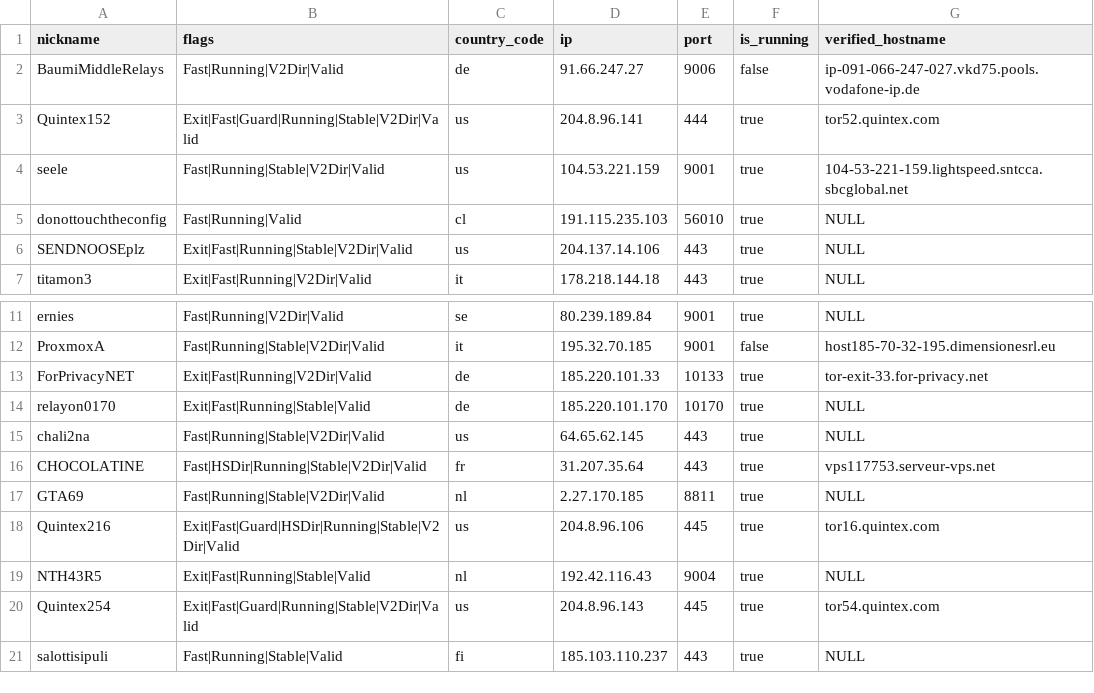
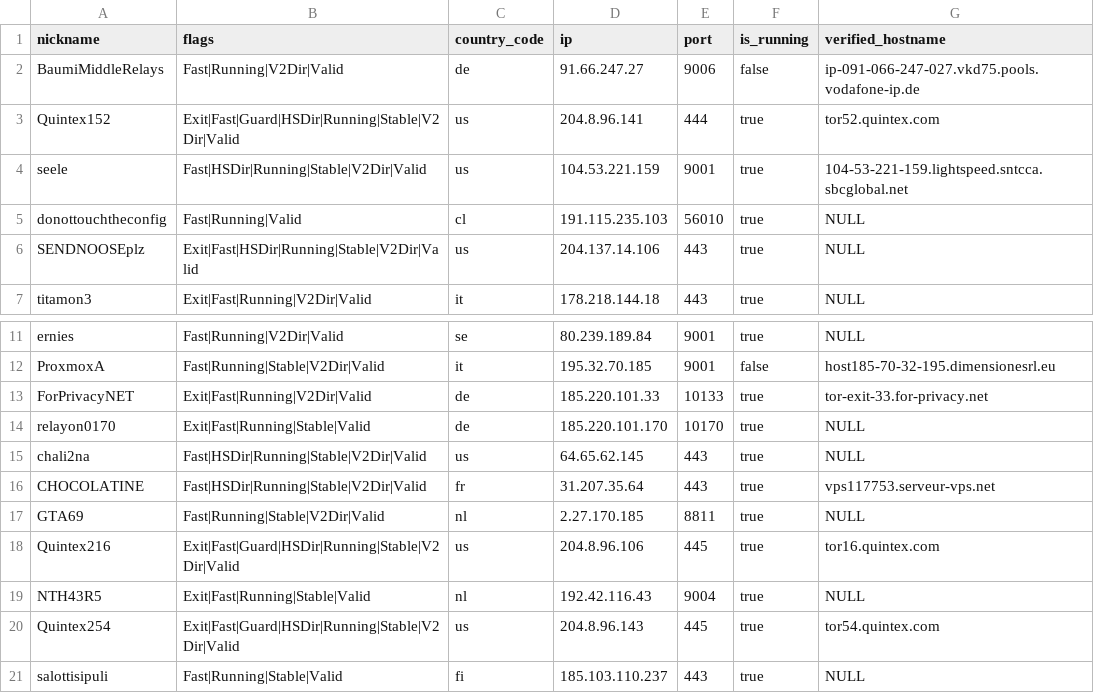
Before and after one commit to cgiamp/123-test-abort, a CSV file: limited_to_50.csv, drawn as a sheet; only a part is shown, gaps mark what is left out; the diff covers the shown part only.

```diff
--- a/limited_to_50.csv
+++ b/limited_to_50.csv
@@ -2,6 +2,6 @@
 "BaumiMiddleRelays","Fast|Running|V2Dir|Valid","de","91.66.247.27","9006",false,"ip-091-066-247-027.vkd75.pools.vodafone-ip.de"
-"Quintex152","Exit|Fast|Guard|Running|Stable|V2Dir|Valid","us","204.8.96.141","444",true,"tor52.quintex.com"
-"seele","Fast|Running|Stable|V2Dir|Valid","us","104.53.221.159","9001",true,"104-53-221-159.lightspeed.sntcca.sbcglobal.net"
+"Quintex152","Exit|Fast|Guard|HSDir|Running|Stable|V2Dir|Valid","us","204.8.96.141","444",true,"tor52.quintex.com"
+"seele","Fast|HSDir|Running|Stable|V2Dir|Valid","us","104.53.221.159","9001",true,"104-53-221-159.lightspeed.sntcca.sbcglobal.net"
 "donottouchtheconfig","Fast|Running|Valid","cl","191.115.235.103","56010",true,"NULL"
-"SENDNOOSEplz","Exit|Fast|Running|Stable|V2Dir|Valid","us","204.137.14.106","443",true,"NULL"
+"SENDNOOSEplz","Exit|Fast|HSDir|Running|Stable|V2Dir|Valid","us","204.137.14.106","443",true,"NULL"
 "titamon3","Exit|Fast|Running|V2Dir|Valid","it","178.218.144.18","443",true,"NULL"
@@ -14,3 +14,3 @@
 "relayon0170","Exit|Fast|Running|Stable|Valid","de","185.220.101.170","10170",true,"NULL"
-"chali2na","Fast|Running|Stable|V2Dir|Valid","us","64.65.62.145","443",true,"NULL"
+"chali2na","Fast|HSDir|Running|Stable|V2Dir|Valid","us","64.65.62.145","443",true,"NULL"
 "CHOCOLATINE","Fast|HSDir|Running|Stable|V2Dir|Valid","fr","31.207.35.64","443",true,"vps117753.serveur-vps.net"
@@ -19,3 +19,3 @@
 "NTH43R5","Exit|Fast|Running|Stable|Valid","nl","192.42.116.43","9004",true,"NULL"
-"Quintex254","Exit|Fast|Guard|Running|Stable|V2Dir|Valid","us","204.8.96.143","445",true,"tor54.quintex.com"
+"Quintex254","Exit|Fast|Guard|HSDir|Running|Stable|V2Dir|Valid","us","204.8.96.143","445",true,"tor54.quintex.com"
 "salottisipuli","Fast|Running|Stable|Valid","fi","185.103.110.237","443",true,"NULL"
```
Also changed, not shown: 8 edited cells elsewhere in this file, 2 other files.
